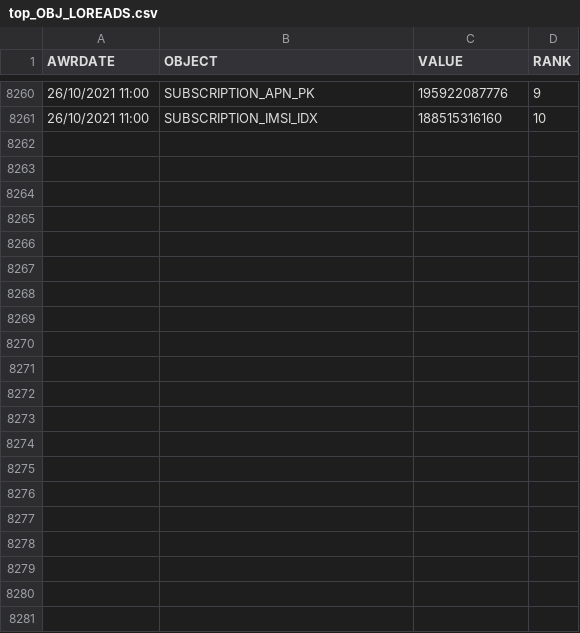
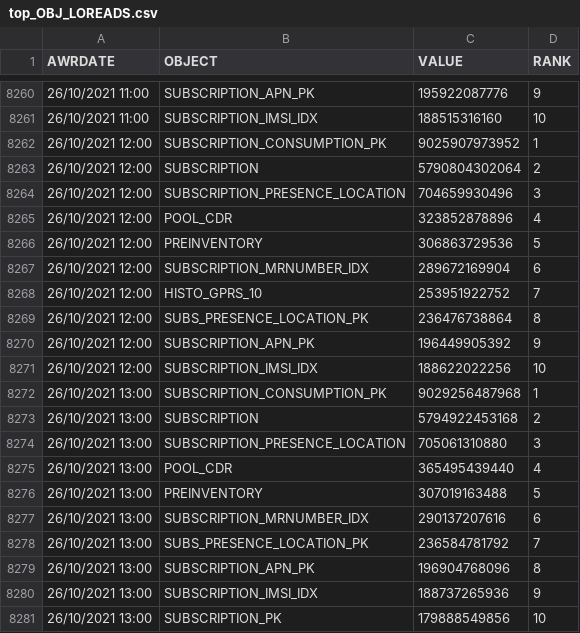
Before and after one commit to unpetee/getocidisks, a CSV file: top_OBJ_LOREADS.csv, drawn as a sheet; only a part is shown, gaps mark what is left out; the diff names each change by its address in the sheet, - before the commit and + after, or states it on an @@ line.

```diff
--- a/top_OBJ_LOREADS.csv
+++ b/top_OBJ_LOREADS.csv
+row 8262: 26/10/2021 12:00 | SUBSCRIPTION_CONSUMPTION_PK | 9025907973952 | 1
+row 8263: 26/10/2021 12:00 | SUBSCRIPTION | 5790804302064 | 2
+row 8264: 26/10/2021 12:00 | SUBSCRIPTION_PRESENCE_LOCATION | 704659930496 | 3
+row 8265: 26/10/2021 12:00 | POOL_CDR | 323852878896 | 4
+row 8266: 26/10/2021 12:00 | PREINVENTORY | 306863729536 | 5
+row 8267: 26/10/2021 12:00 | SUBSCRIPTION_MRNUMBER_IDX | 289672169904 | 6
+row 8268: 26/10/2021 12:00 | HISTO_GPRS_10 | 253951922752 | 7
+row 8269: 26/10/2021 12:00 | SUBS_PRESENCE_LOCATION_PK | 236476738864 | 8
+row 8270: 26/10/2021 12:00 | SUBSCRIPTION_APN_PK | 196449905392 | 9
+row 8271: 26/10/2021 12:00 | SUBSCRIPTION_IMSI_IDX | 188622022256 | 10
+row 8272: 26/10/2021 13:00 | SUBSCRIPTION_CONSUMPTION_PK | 9029256487968 | 1
+row 8273: 26/10/2021 13:00 | SUBSCRIPTION | 5794922453168 | 2
+row 8274: 26/10/2021 13:00 | SUBSCRIPTION_PRESENCE_LOCATION | 705061310880 | 3
+row 8275: 26/10/2021 13:00 | POOL_CDR | 365495439440 | 4
+row 8276: 26/10/2021 13:00 | PREINVENTORY | 307019163488 | 5
+row 8277: 26/10/2021 13:00 | SUBSCRIPTION_MRNUMBER_IDX | 290137207616 | 6
+row 8278: 26/10/2021 13:00 | SUBS_PRESENCE_LOCATION_PK | 236584781792 | 7
+row 8279: 26/10/2021 13:00 | SUBSCRIPTION_APN_PK | 196904768096 | 8
+row 8280: 26/10/2021 13:00 | SUBSCRIPTION_IMSI_IDX | 188737265936 | 9
+row 8281: 26/10/2021 13:00 | SUBSCRIPTION_PK | 179888549856 | 10
```
Also changed, not shown: memoryusage.csv, topSQLBG.csv, 10 other files.
